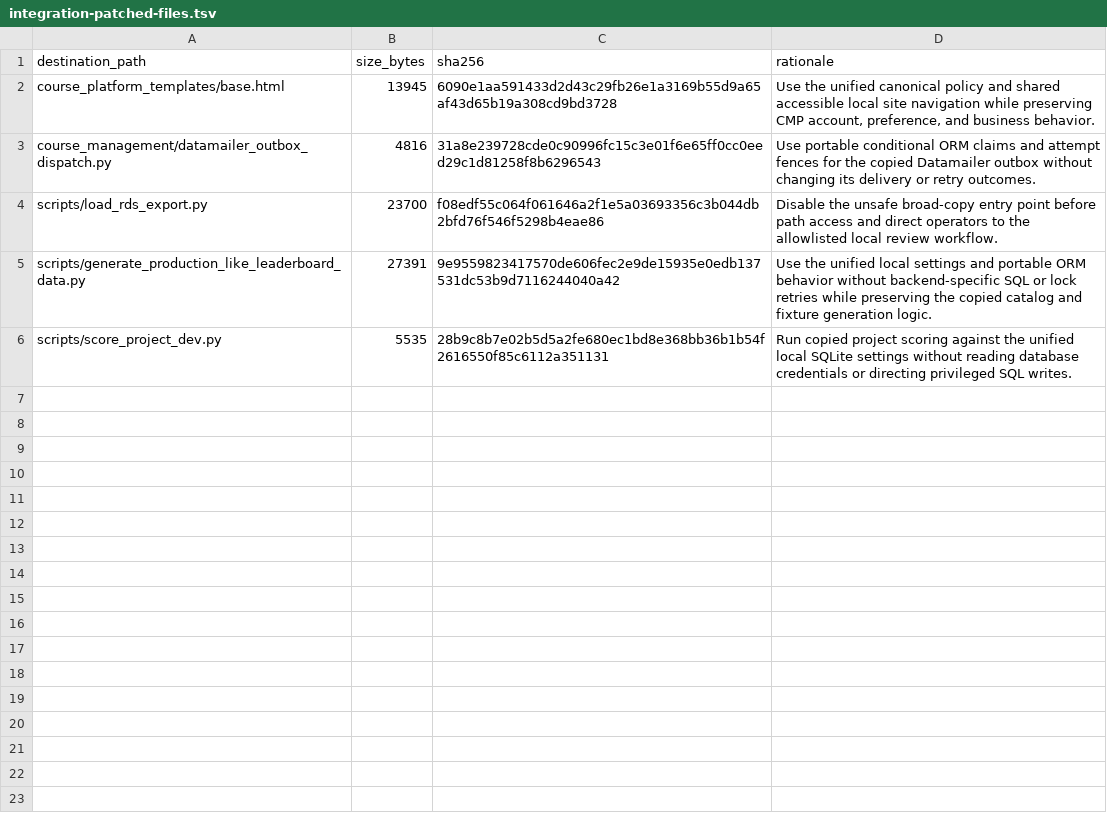
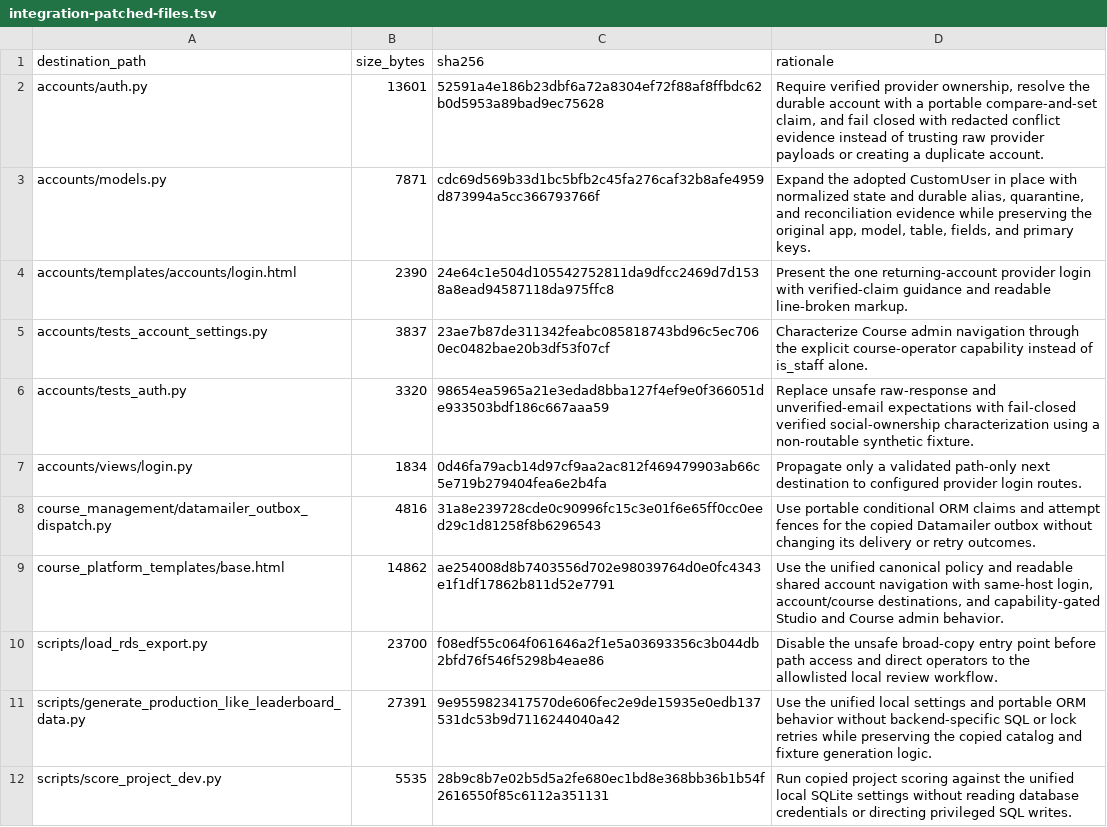
Before and after one commit to DataTalksClub/website, a TSV file: _docs/adoption/course-platform/integration-patched-files.tsv, drawn as a sheet; removed rows and columns are numbered as before the commit, all else as after; the diff names each change by its address in the sheet, - before the commit and + after, or states it on an @@ line.

Commit message:
Consolidate the single website account
Refs #100

```diff
--- a/_docs/adoption/course-platform/integration-patched-files.tsv
+++ b/_docs/adoption/course-platform/integration-patched-files.tsv
-row 2: course_platform_templates/base.html | 13945 | 6090e1aa591433d2d43c29fb26e1a3169b55d9a65af43d65b19a308cd9bd3728 | Use the unified canonical policy and shared accessible local site navigation while preserving CMP account, preference, and business behavior.
+row 2: accounts/auth.py | 13601 | 52591a4e186b23dbf6a72a8304ef72f88af8ffbdc62b0d5953a89bad9ec75628 | Require verified provider ownership, resolve the durable account with a portable compare-and-set claim, and fail closed with redacted conflict evidence instead of trusting raw provider payloads or creating a duplicate account.
+row 3: accounts/models.py | 7871 | cdc69d569b33d1bc5bfb2c45fa276caf32b8afe4959d873994a5cc366793766f | Expand the adopted CustomUser in place with normalized state and durable alias, quarantine, and reconciliation evidence while preserving the original app, model, table, fields, and primary keys.
+row 4: accounts/templates/accounts/login.html | 2390 | 24e64c1e504d105542752811da9dfcc2469d7d1538a8ead94587118da975ffc8 | Present the one returning-account provider login with verified-claim guidance and readable line-broken markup.
+row 5: accounts/tests_account_settings.py | 3837 | 23ae7b87de311342feabc085818743bd96c5ec7060ec0482bae20b3df53f07cf | Characterize Course admin navigation through the explicit course-operator capability instead of is_staff alone.
+row 6: accounts/tests_auth.py | 3320 | 98654ea5965a21e3edad8bba127f4ef9e0f366051de933503bdf186c667aaa59 | Replace unsafe raw-response and unverified-email expectations with fail-closed verified social-ownership characterization using a non-routable synthetic fixture.
+row 7: accounts/views/login.py | 1834 | 0d46fa79acb14d97cf9aa2ac812f469479903ab66c5e719b279404fea6e2b4fa | Propagate only a validated path-only next destination to configured provider login routes.
+row 9: course_platform_templates/base.html | 14862 | ae254008d8b7403556d702e98039764d0e0fc4343e1f1df17862b811d52e7791 | Use the unified canonical policy and readable shared account navigation with same-host login, account/course destinations, and capability-gated Studio and Course admin behavior.
```
Also changed, not shown: 43 other files.
